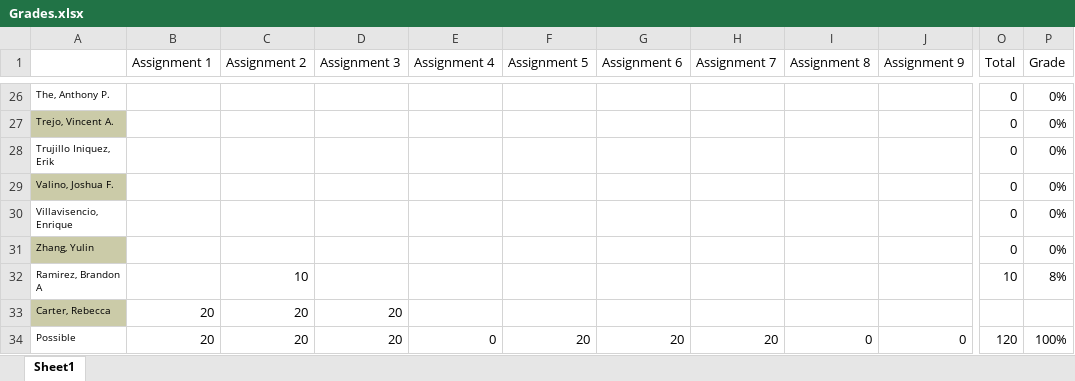
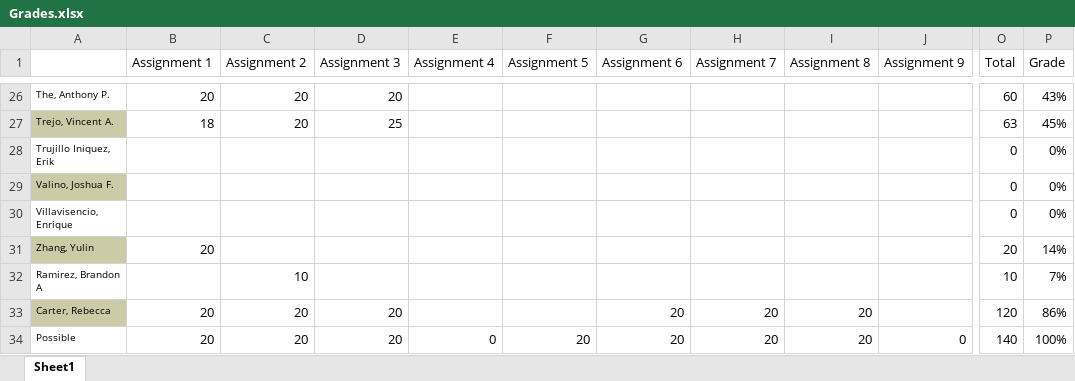
Before and after one commit to jameswilson281/Fall-2018---CIS7---Discrete-Structures, an Excel workbook: Grades.xlsx, sheet Sheet1, drawn as a sheet; only a part is shown, gaps mark what is left out; values as stored, in another font and other column widths than the file's, no borders; the diff covers the shown part only; the diff names each change by its address in the sheet, - before the commit and + after, or states it on an @@ line.

Commit message:
grades

```diff
--- a/Grades.xlsx (sheet Sheet1)
+++ b/Grades.xlsx (sheet Sheet1)
-B26 (Assignment 1): (empty)
+B26 (Assignment 1): 20
-C26:C27 (Assignment 2): (empty)
+C26:C27 (Assignment 2): 20
-D26 (Assignment 3): (empty)
+D26 (Assignment 3): 20
-O26 (Total): 0
+O26 (Total): 60
-P26 (Grade): 0%
+P26 (Grade): 43%
-B27 (Assignment 1): (empty)
+B27 (Assignment 1): 18
-D27 (Assignment 3): (empty)
+D27 (Assignment 3): 25
-O27 (Total): 0
+O27 (Total): 63
-P27 (Grade): 0%
+P27 (Grade): 45%
-B31 (Assignment 1): (empty)
+B31 (Assignment 1): 20
-O31 (Total): 0
+O31 (Total): 20
-P31 (Grade): 0%
+P31 (Grade): 14%
-P32 (Grade): 8%
+P32 (Grade): 7%
-G33 (Assignment 6): (empty)
+G33 (Assignment 6): 20
-H33 (Assignment 7): (empty)
+H33 (Assignment 7): 20
-I33 (Assignment 8): (empty)
+I33 (Assignment 8): 20
-O33 (Total): (empty)
+O33 (Total): 120
-P33 (Grade): (empty)
+P33 (Grade): 86%
-I34 (Assignment 8): 0
+I34 (Assignment 8): 20
-O34 (Total): 120
+O34 (Total): 140
```
Also changed, not shown: 68 edited cells elsewhere in this sheet, 5 other files.
